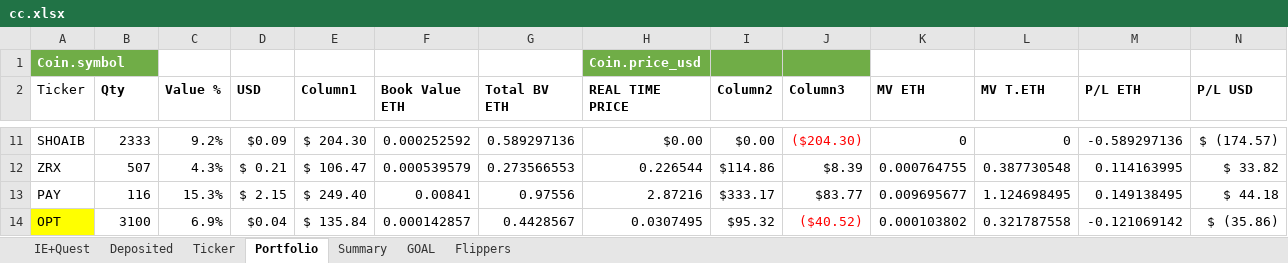
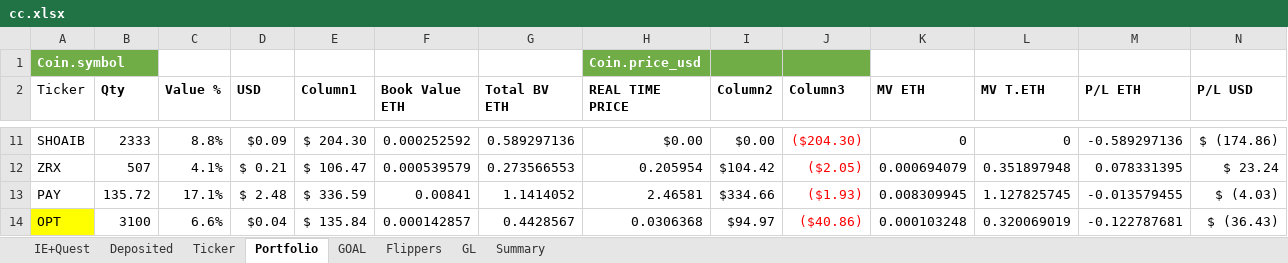
Before and after one commit to hassanie/CC, an Excel workbook: cc.xlsx, sheet Portfolio, drawn as a sheet; only a part is shown, gaps mark what is left out; values as stored, in another font and other column widths than the file's, no borders; conditional formats and table styles not drawn; the diff covers the shown part only; the diff names each change by its address in the sheet, - before the commit and + after, or states it on an @@ line.

```diff
--- a/cc.xlsx (sheet Portfolio)
+++ b/cc.xlsx (sheet Portfolio)
+sheet tab: GL
@@ sheet tab order changed: IE+Quest | Deposited | Ticker | Portfolio | GOAL | Flippers | GL | Summary @@
-C11 (Value %): 9.2%
+C11 (Value %): 8.8%
-N11 (P/L USD): $ (174.57)
+N11 (P/L USD): $ (174.86)
-C12 (Value %): 4.3%
+C12 (Value %): 4.1%
-H12 (REAL TIME PRICE): 0.226544
+H12 (REAL TIME PRICE): 0.205954
-I12 (Column2): $114.86
+I12 (Column2): $104.42
-J12 (Column3): $8.39
+J12 (Column3): ($2.05)
-J12:J13 text colour: black
+J12:J13 text colour: #FF0000
-K12 (MV ETH): 0.000764755
+K12 (MV ETH): 0.000694079
-L12 (MV T.ETH): 0.387730548
+L12 (MV T.ETH): 0.351897948
-M12 (P/L ETH): 0.114163995
+M12 (P/L ETH): 0.078331395
-N12 (P/L USD): $ 33.82
+N12 (P/L USD): $ 23.24
-B13 (Qty): 116
+B13 (Qty): 135.72
-C13 (Value %): 15.3%
+C13 (Value %): 17.1%
-D13 (USD): $ 2.15
+D13 (USD): $ 2.48
-E13 (Column1): $ 249.40
+E13 (Column1): $ 336.59
-G13 (Total BV ETH): 0.97556
+G13 (Total BV ETH): 1.1414052
-H13 (REAL TIME PRICE): 2.87216
+H13 (REAL TIME PRICE): 2.46581
-I13 (Column2): $333.17
+I13 (Column2): $334.66
-J13 (Column3): $83.77
+J13 (Column3): ($1.93)
-K13 (MV ETH): 0.009695677
+K13 (MV ETH): 0.008309945
-L13 (MV T.ETH): 1.124698495
+L13 (MV T.ETH): 1.127825745
-M13 (P/L ETH): 0.149138495
+M13 (P/L ETH): -0.013579455
-N13 (P/L USD): $ 44.18
+N13 (P/L USD): $ (4.03)
-C14 (Value %): 6.9%
+C14 (Value %): 6.6%
-H14 (REAL TIME PRICE): 0.0307495
+H14 (REAL TIME PRICE): 0.0306368
-I14 (Column2): $95.32
+I14 (Column2): $94.97
-J14 (Column3): ($40.52)
+J14 (Column3): ($40.86)
-K14 (MV ETH): 0.000103802
+K14 (MV ETH): 0.000103248
-L14 (MV T.ETH): 0.321787558
+L14 (MV T.ETH): 0.320069019
-M14 (P/L ETH): -0.121069142
+M14 (P/L ETH): -0.122787681
-N14 (P/L USD): $ (35.86)
+N14 (P/L USD): $ (36.43)
```
Also changed, not shown: 3 added rows, 1 removed row, 92 edited cells and cell formats elsewhere in this sheet, sheet Ticker, sheet GOAL, sheet Flippers, sheet Summary, sheet Deposited, hidden cells.
